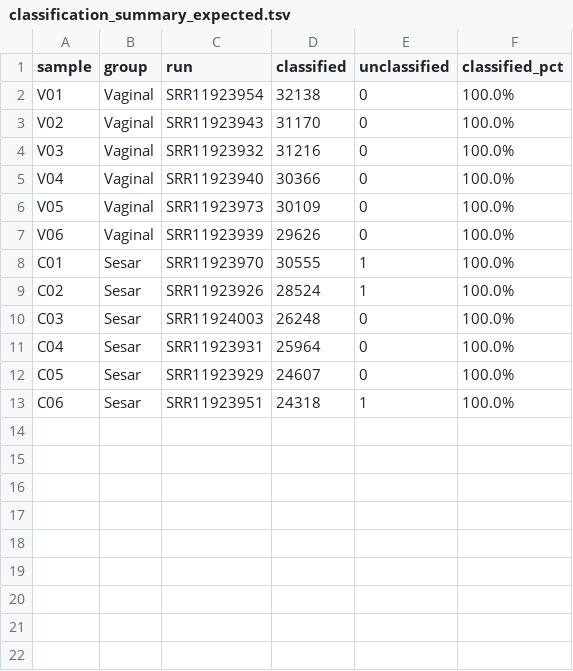
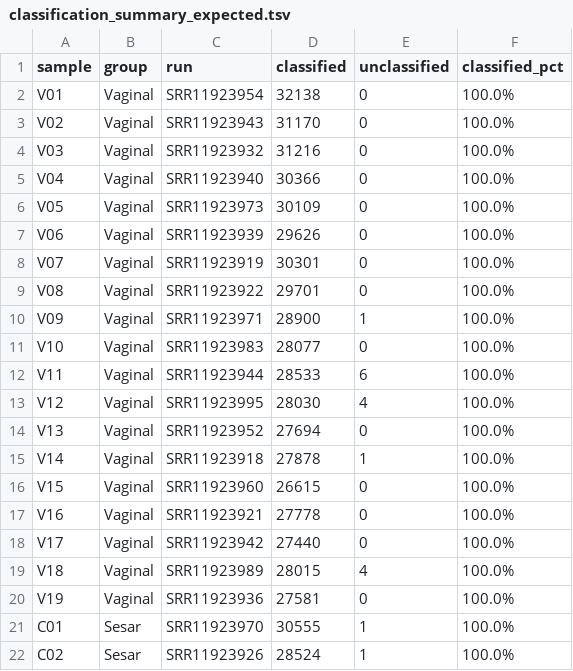
Before and after one commit to OmicsLite/Workshop-Long-Reads-Metagenomics, a TSV file: hands-on/expected_outputs/classification_summary_expected.tsv, drawn as a sheet; only a part is shown; the shorter side is filled out with more unchanged rows; the diff covers the shown part only.

```diff
--- a/hands-on/expected_outputs/classification_summary_expected.tsv
+++ b/hands-on/expected_outputs/classification_summary_expected.tsv
@@ -7,2 +7,15 @@ V05	Vaginal	SRR11923973	30109	0	100.0%
 V06	Vaginal	SRR11923939	29626	0	100.0%
+V07	Vaginal	SRR11923919	30301	0	100.0%
+V08	Vaginal	SRR11923922	29701	0	100.0%
+V09	Vaginal	SRR11923971	28900	1	100.0%
+V10	Vaginal	SRR11923983	28077	0	100.0%
+V11	Vaginal	SRR11923944	28533	6	100.0%
+V12	Vaginal	SRR11923995	28030	4	100.0%
+V13	Vaginal	SRR11923952	27694	0	100.0%
+V14	Vaginal	SRR11923918	27878	1	100.0%
+V15	Vaginal	SRR11923960	26615	0	100.0%
+V16	Vaginal	SRR11923921	27778	0	100.0%
+V17	Vaginal	SRR11923942	27440	0	100.0%
+V18	Vaginal	SRR11923989	28015	4	100.0%
+V19	Vaginal	SRR11923936	27581	0	100.0%
 C01	Sesar	SRR11923970	30555	1	100.0%
```
Also changed, not shown: 13 added rows elsewhere in this file, hands-on/expected_outputs/alpha_group_tests_expected.tsv, hands-on/expected_outputs/qc_summary_expected.tsv, 7 other files.
